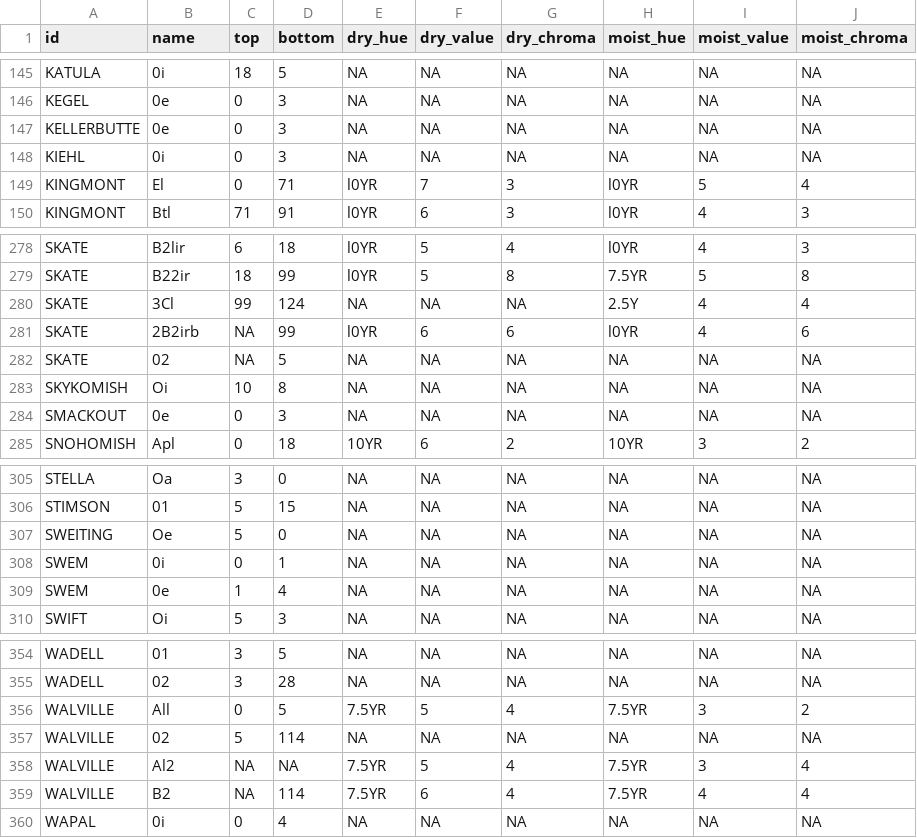
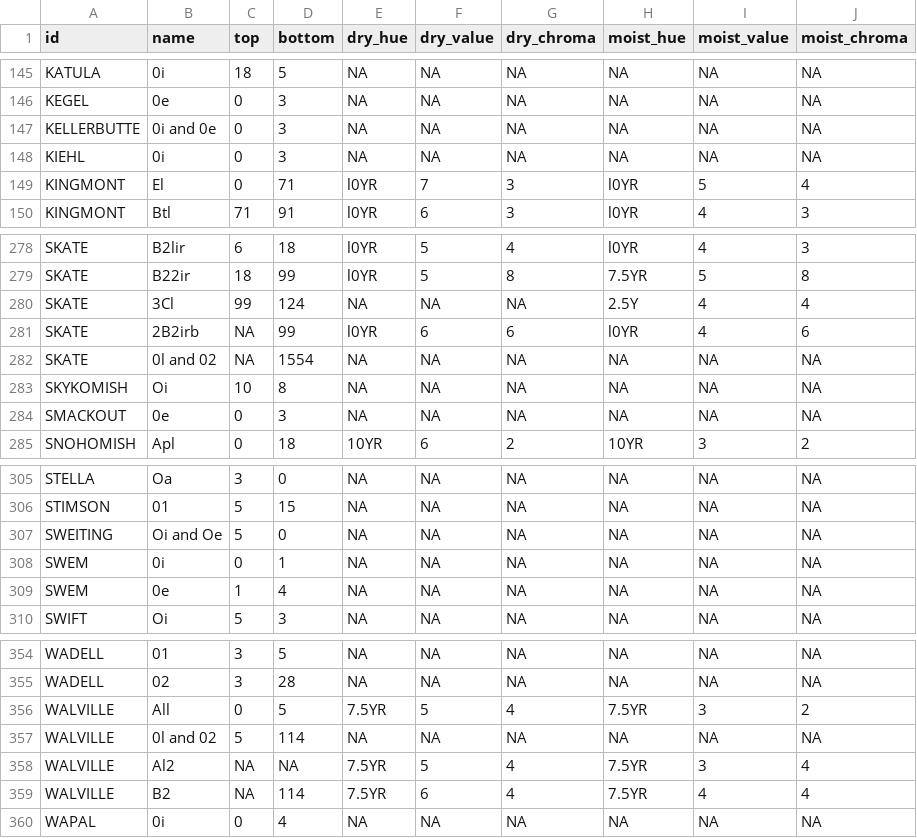
Before and after one commit to ncss-tech/SoilKnowledgeBase, a CSV file: inst/extdata/OSD-error-reporting/state/WA-hz.csv, drawn as a sheet; only a part is shown, gaps mark what is left out.

```diff
--- a/inst/extdata/OSD-error-reporting/state/WA-hz.csv
+++ b/inst/extdata/OSD-error-reporting/state/WA-hz.csv
@@ -146,3 +146,3 @@
 "KEGEL","0e",0,3,NA,NA,NA,NA,NA,NA
-"KELLERBUTTE","0e",0,3,NA,NA,NA,NA,NA,NA
+"KELLERBUTTE","0i and 0e",0,3,NA,NA,NA,NA,NA,NA
 "KIEHL","0i",0,3,NA,NA,NA,NA,NA,NA
@@ -281,3 +281,3 @@
 "SKATE","2B2irb",NA,99,"l0YR","6","6","l0YR","4","6"
-"SKATE","02",NA,5,NA,NA,NA,NA,NA,NA
+"SKATE","0l and 02",NA,1554,NA,NA,NA,NA,NA,NA
 "SKYKOMISH","Oi",10,8,NA,NA,NA,NA,NA,NA
@@ -306,3 +306,3 @@
 "STIMSON","01",5,15,NA,NA,NA,NA,NA,NA
-"SWEITING","Oe",5,0,NA,NA,NA,NA,NA,NA
+"SWEITING","Oi and Oe",5,0,NA,NA,NA,NA,NA,NA
 "SWEM","0i",0,1,NA,NA,NA,NA,NA,NA
@@ -356,3 +356,3 @@
 "WALVILLE","All",0,5,"7.5YR","5","4","7.5YR","3","2"
-"WALVILLE","02",5,114,NA,NA,NA,NA,NA,NA
+"WALVILLE","0l and 02",5,114,NA,NA,NA,NA,NA,NA
 "WALVILLE","Al2",NA,NA,"7.5YR","5","4","7.5YR","3","4"
```
Also changed, not shown: inst/extdata/OSD-error-reporting/RO/bozeman-hz.csv, inst/extdata/OSD-error-reporting/RO/davis-hz.csv, 2 other files.
